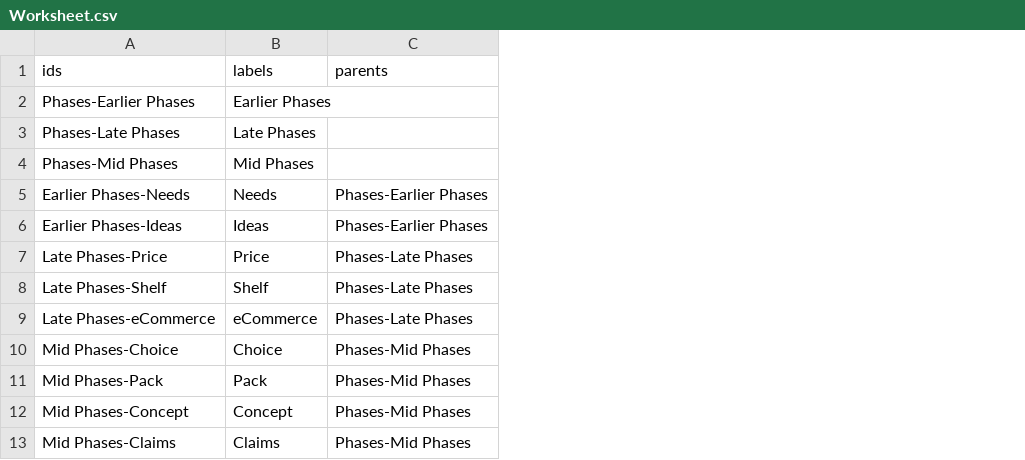
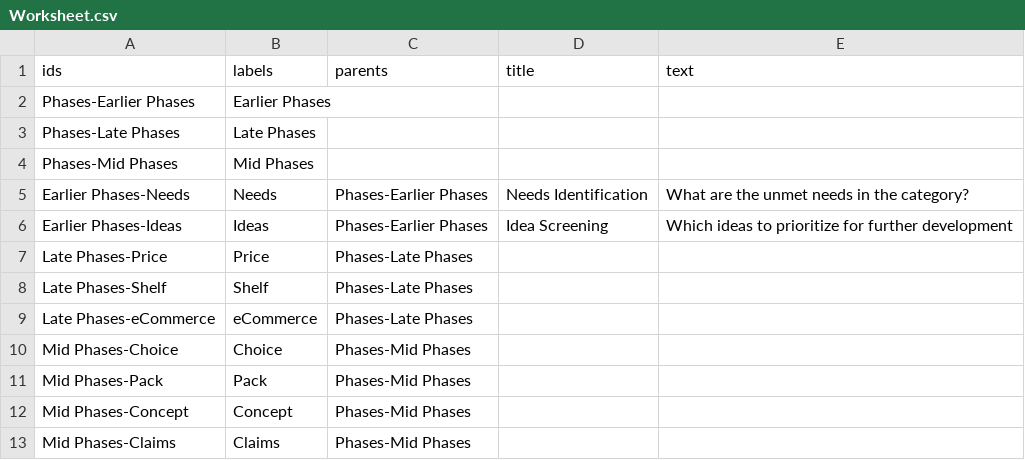
Before and after one commit to Sergio102472/test, a CSV file: Worksheet.csv, drawn as a sheet; the diff names each change by its address in the sheet, - before the commit and + after, or states it on an @@ line.

Commit message:
asas
asas

```diff
--- a/Worksheet.csv
+++ b/Worksheet.csv
+column D (title), rows 5-6: Needs Identification | Idea Screening
+column E (text), rows 5-6: What are the unmet needs in the category? | Which ideas to prioritize for further development
```
